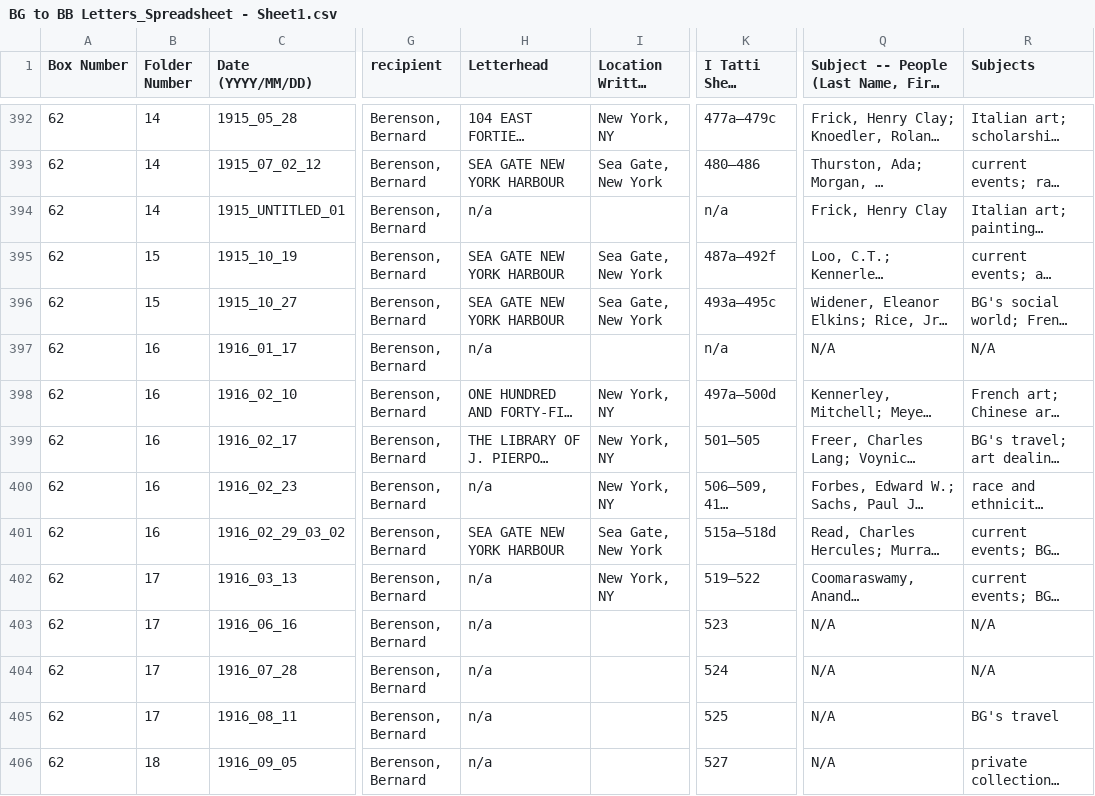
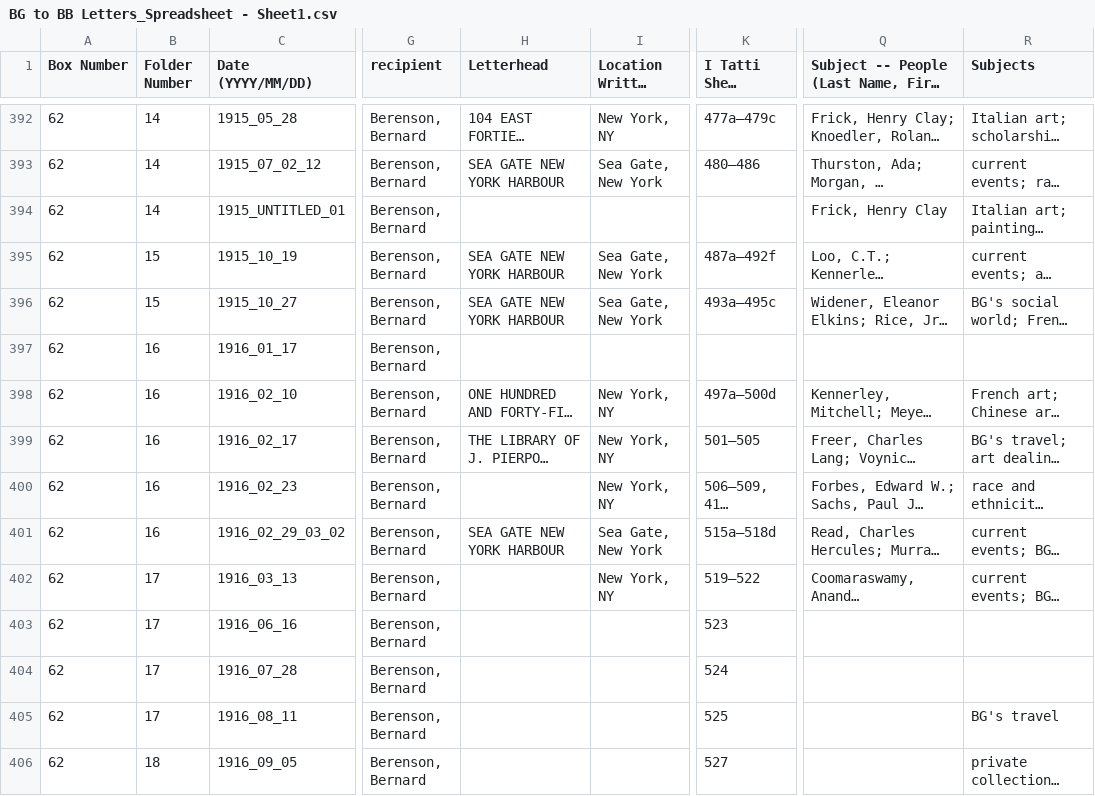
Before and after one commit to villaitatti/bellegreene, a CSV file: BG to BB Letters_Spreadsheet - Sheet1.csv, drawn as a sheet; only a part is shown, gaps mark what is left out; long unchanged cells end in …; the diff covers the shown part only; the diff names each change by its address in the sheet, - before the commit and + after, or states it on an @@ line.

Commit message:
check transcriber text
Signed-off-by: gspinaci <gianmarco.spinaci@gmail.com>

```diff
--- a/BG to BB Letters_Spreadsheet - Sheet1.csv
+++ b/BG to BB Letters_Spreadsheet - Sheet1.csv
-H394 (Letterhead): n/a
+H394 (Letterhead): (empty)
-K394 (I Tatti Sheet Number(s)): n/a
+K394 (I Tatti Sheet Number(s)): (empty)
-H397 (Letterhead): n/a
+H397 (Letterhead): (empty)
-K397 (I Tatti Sheet Number(s)): n/a
+K397 (I Tatti Sheet Number(s)): (empty)
-Q397: N/A
+Q397: (empty)
-R397 (Subjects): N/A
+R397 (Subjects): (empty)
-H400 (Letterhead): n/a
+H400 (Letterhead): (empty)
-H402:H406 (Letterhead): n/a
+H402:H406 (Letterhead): (empty)
-Q403:Q406: N/A
+Q403:Q406: (empty)
-R403:R404 (Subjects): N/A
+R403:R404 (Subjects): (empty)
```
Also changed, not shown: 55 edited cells elsewhere in this file, 1 other file.
